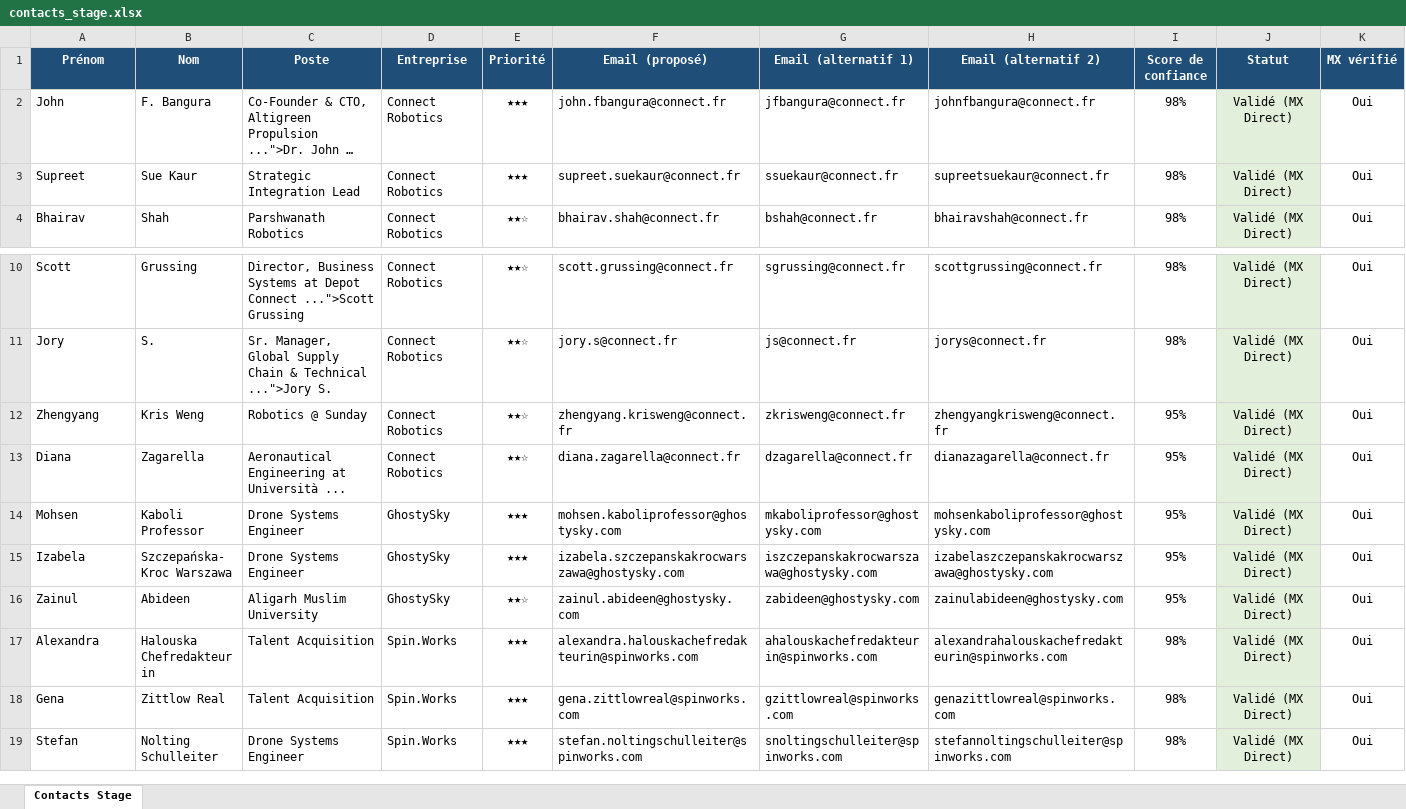
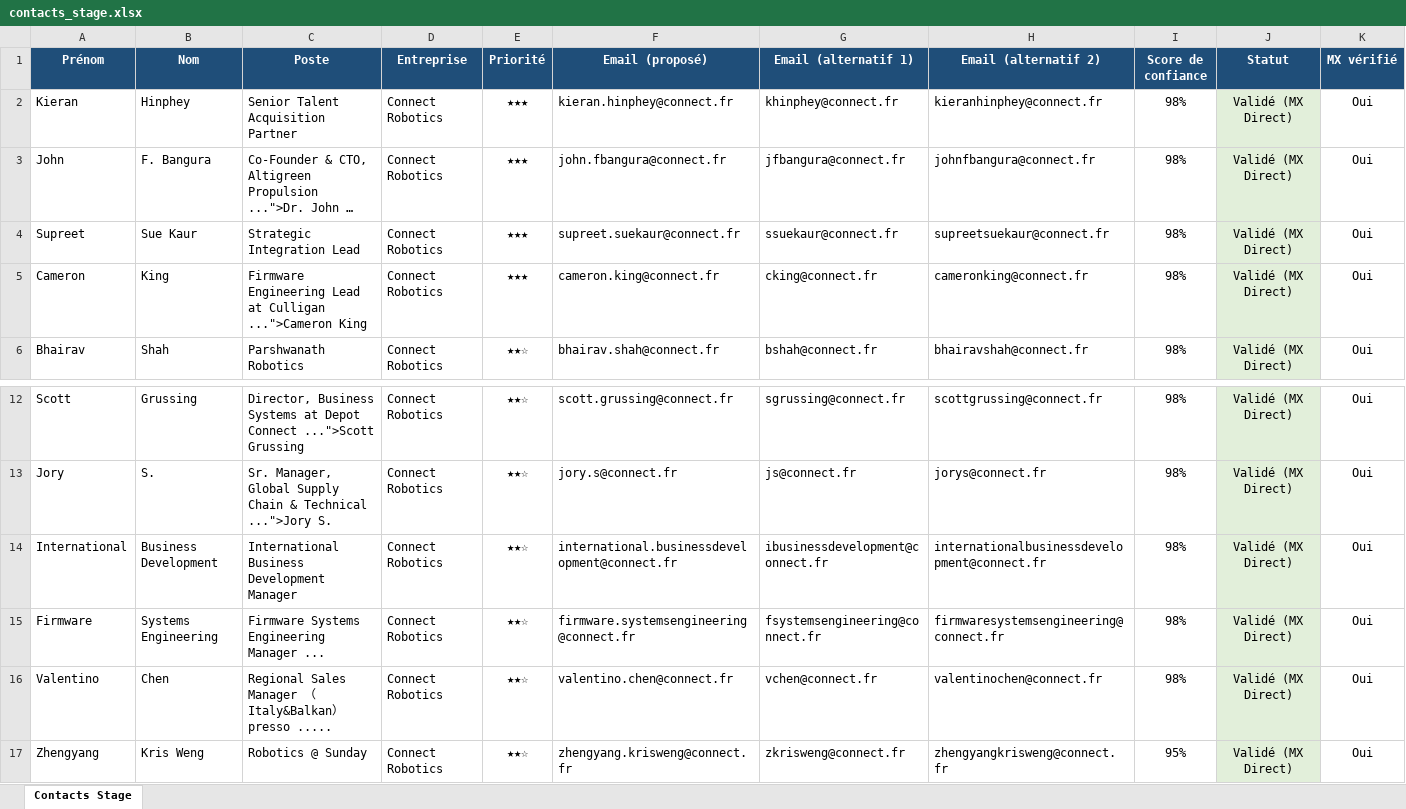
Before and after one commit to medhsiny2003/linkedin-prospector, an Excel workbook: data/contacts_stage.xlsx, sheet Contacts Stage, drawn as a sheet; only a part is shown, gaps mark what is left out; the shorter side is filled out with more unchanged rows; long unchanged cells end in …; values as stored, in another font and other column widths than the file's, no borders; rows hold the shown columns only; the diff names each change by its address in the sheet, - before the commit and + after, or states it on an @@ line.

Commit message:
chore(auto): synchronisation 5 nouveaux leads [skip ci]

```diff
--- a/data/contacts_stage.xlsx (sheet Contacts Stage)
+++ b/data/contacts_stage.xlsx (sheet Contacts Stage)
+row 2: Kieran | Hinphey | Senior Talent Acquisition Partner | Connect Robotics | ★★★ | kieran.hinphey@connect.fr | khinphey@connect.fr | kieranhinphey@connect.fr | 98% | Validé (MX Direct) | Oui
+row 5: Cameron | King | Firmware Engineering Lead at Culligan ...">Cameron King | Connect Robotics | ★★★ | cameron.king@connect.fr | cking@connect.fr | cameronking@connect.fr | 98% | Validé (MX Direct) | Oui
+row 14: International | Business Development | International Business Development Manager | Connect Robotics | ★★☆ | international.businessdevelopment@connect.fr | ibusinessdevelopment@connect.fr | internationalbusinessdevelopment@connect.fr | 98% | Validé (MX Direct) | Oui
+row 15: Firmware | Systems Engineering | Firmware Systems Engineering Manager ... | Connect Robotics | ★★☆ | firmware.systemsengineering@connect.fr | fsystemsengineering@connect.fr | firmwaresystemsengineering@connect.fr | 98% | Validé (MX Direct) | Oui
+row 16: Valentino | Chen | Regional Sales Manager （Italy&Balkan）presso ..... | Connect Robotics | ★★☆ | valentino.chen@connect.fr | vchen@connect.fr | valentinochen@connect.fr | 98% | Validé (MX Direct) | Oui
```
Also changed, not shown: 2 other files.
